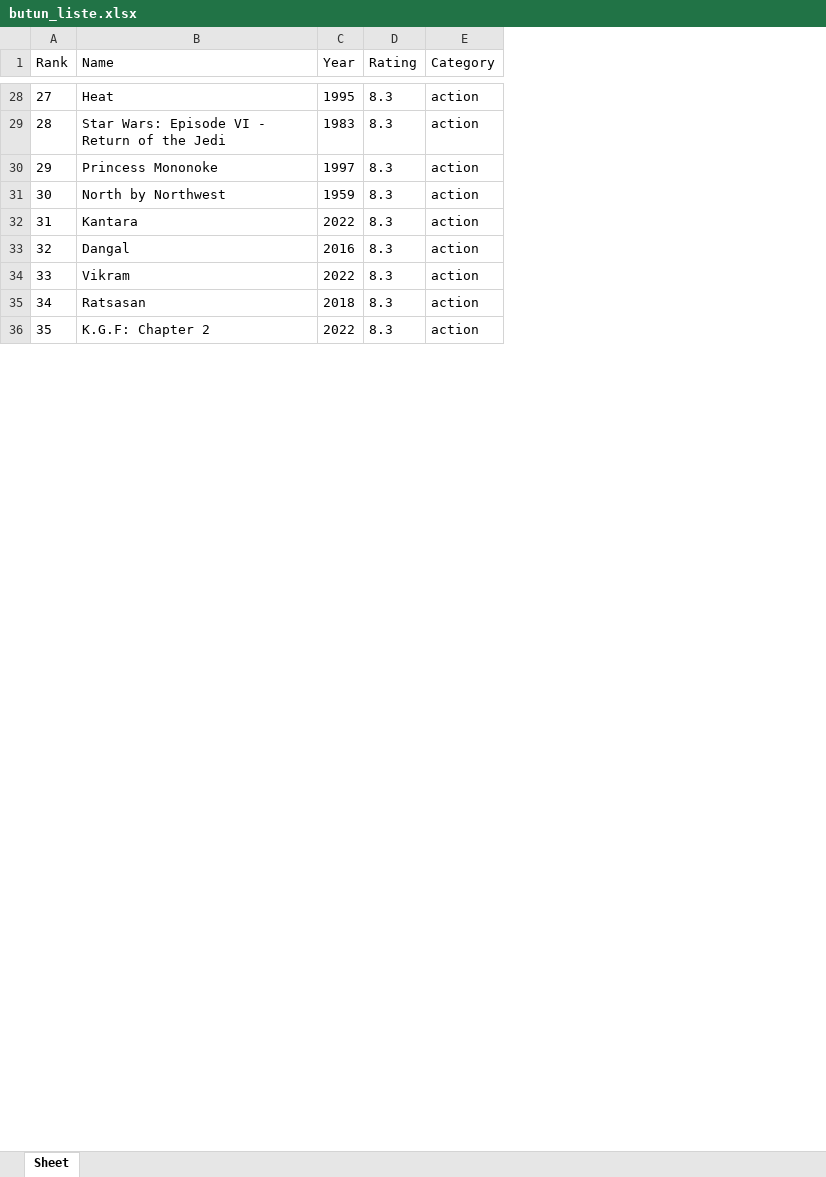
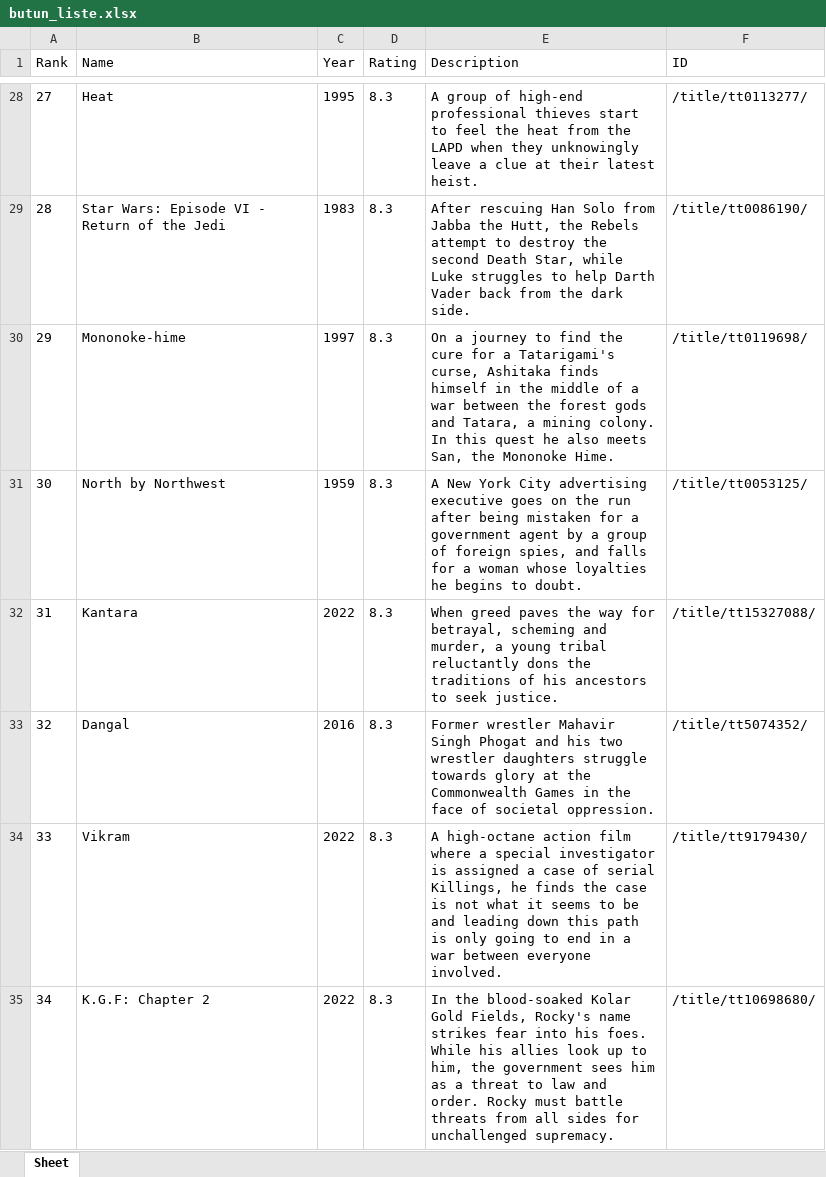
Before and after one commit to akikokoo/FILM-TAVSIYE, an Excel workbook: film_list/butun_liste.xlsx, sheet Sheet, drawn as a sheet; only a part is shown, gaps mark what is left out; values as stored, in another font and other column widths than the file's, no borders; removed rows and columns are numbered as before the commit, all else as after; the diff covers the shown part only; the diff names each change by its address in the sheet, - before the commit and + after, or states it on an @@ line.

```diff
--- a/film_list/butun_liste.xlsx (sheet Sheet)
+++ b/film_list/butun_liste.xlsx (sheet Sheet)
-column E (Category), rows 28-34: all action; row 36: action
+column E (Description), rows 28-35: A group of high-end professional thieves start to feel the heat from the LAPD when they unknowingly leave a clue at their latest heist. | After rescuing Han Solo from Jabba the Hutt, the Rebels attempt to destroy the second Death Star, while Luke struggles to help Darth Vader back from the dark side. | On a journey to find the cure for a Tatarigami's curse, Ashitaka finds himself in the middle of a war between the forest gods and Tatara, a mining colony. In this quest he also meets San, the Mononoke Hime. | A New York City advertising executive goes on the run after being mistaken for a government agent by a group of foreign spies, and falls for a woman whose loyalties he begins to doubt. | When greed paves the way for betrayal, scheming and murder, a young tribal reluctantly dons the traditions of his ancestors to seek justice. | Former wrestler Mahavir Singh Phogat and his two wrestler daughters struggle towards glory at the Commonwealth Games in the face of societal oppression. | A high-octane action film where a special investigator is assigned a case of serial Killings, he finds the case is not what it seems to be and leading down this path is only going to end in a war between everyone involved. | In the blood-soaked Kolar Gold Fields, Rocky's name strikes fear into his foes. While his allies look up to him, the government sees him as a threat to law and order. Rocky must battle threats from all sides for unchallenged supremacy.
+column F (ID), rows 28-35: /title/tt0113277/ | /title/tt0086190/ | /title/tt0119698/ | /title/tt0053125/ | /title/tt15327088/ | /title/tt5074352/ | /title/tt9179430/ | /title/tt10698680/
-B30 (Name): Princess Mononoke
+B30 (Name): Mononoke-hime
@@ row 35 moved to row 285: 34 @@
-A35 (Rank): 35
+A35 (Rank): 34
```
Also changed, not shown: 1 added row, 1 removed row and 826 edited cells elsewhere in this sheet, 3 other files.
